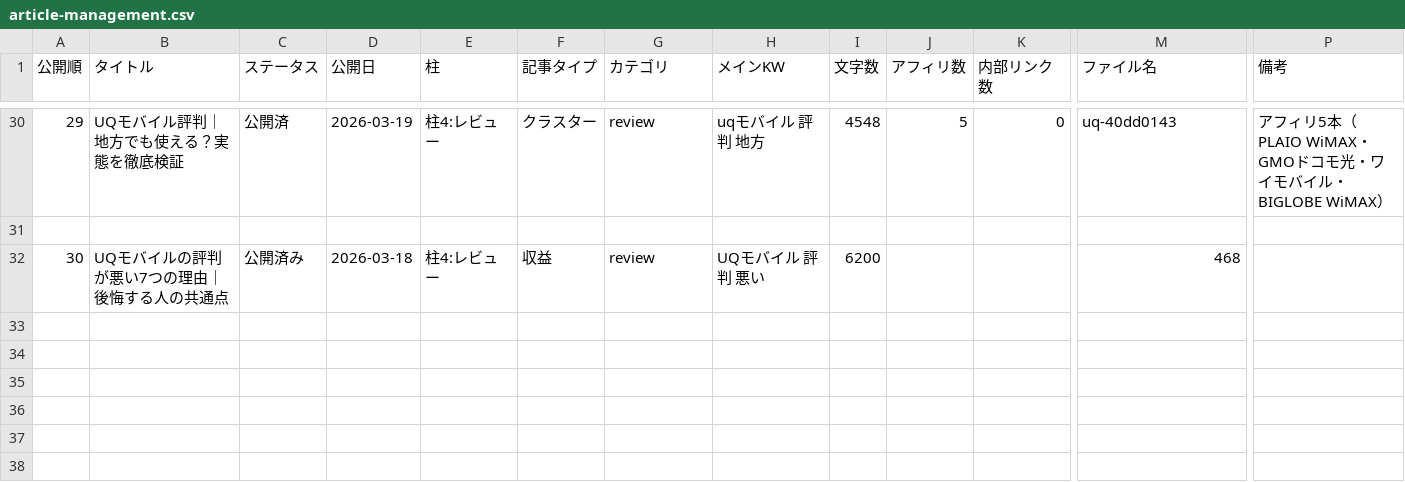
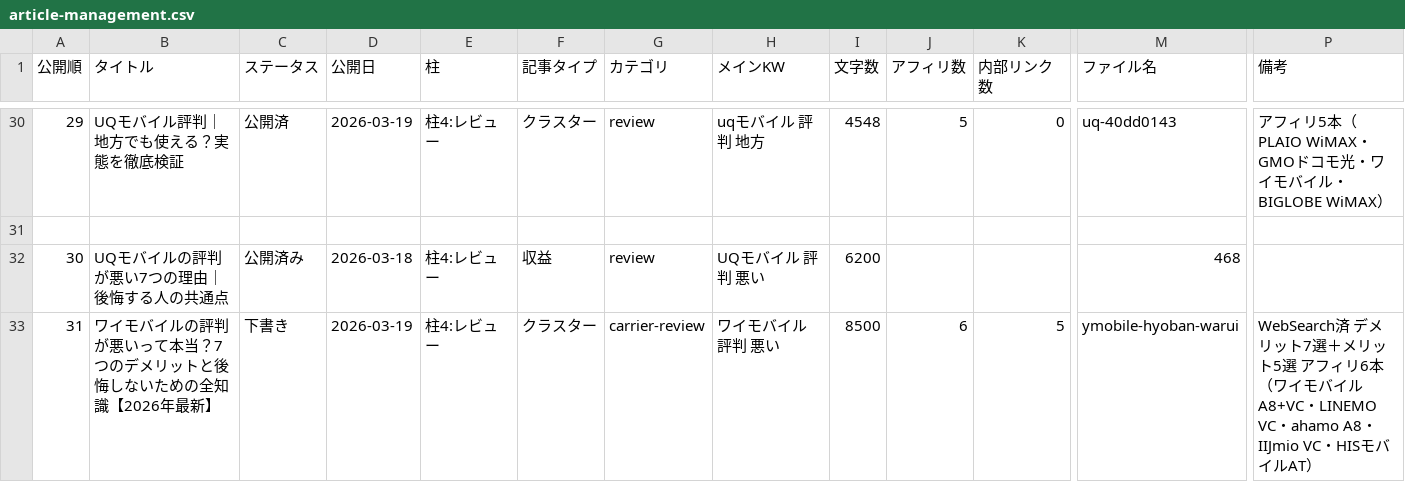
Before and after one commit to tmizuno27/claude-code, a CSV file: sim-hikaku.online/outputs/article-management.csv, drawn as a sheet; only a part is shown, gaps mark what is left out; rows hold the shown columns only; the diff names each change by its address in the sheet, - before the commit and + after, or states it on an @@ line.

```diff
--- a/sim-hikaku.online/outputs/article-management.csv
+++ b/sim-hikaku.online/outputs/article-management.csv
+row 33: 31 | ワイモバイルの評判が悪いって本当？7つのデメリットと後悔しないための全知識【2026年最新】 | 下書き | 2026-03-19 | 柱4:レビュー | クラスター | carrier-review | ワイモバイル 評判 悪い | 8500 | 6 | 5 | ymobile-hyoban-warui | WebSearch済 デメリット7選＋メリット5選 アフィリ6本（ワイモバイルA8+VC・LINEMO VC・ahamo A8・IIJmio VC・HISモバイルAT）
```
Also changed, not shown: 2 other files.
